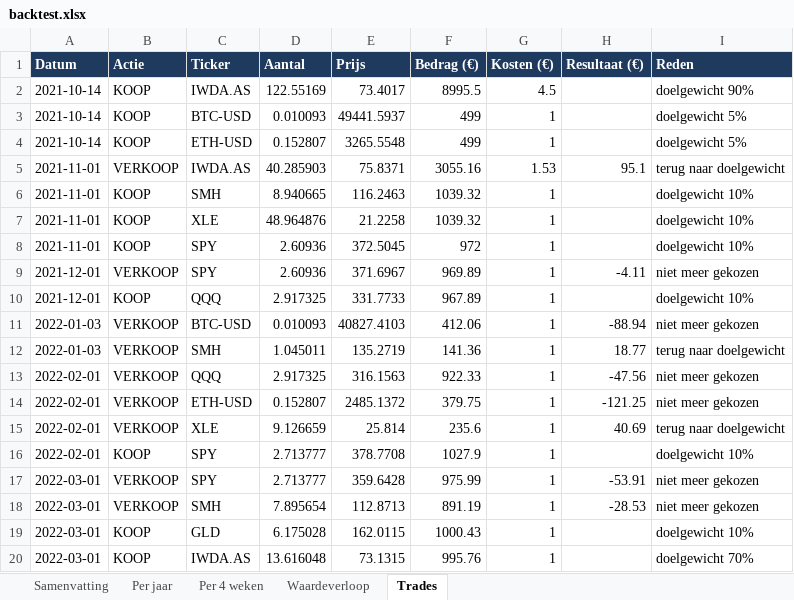
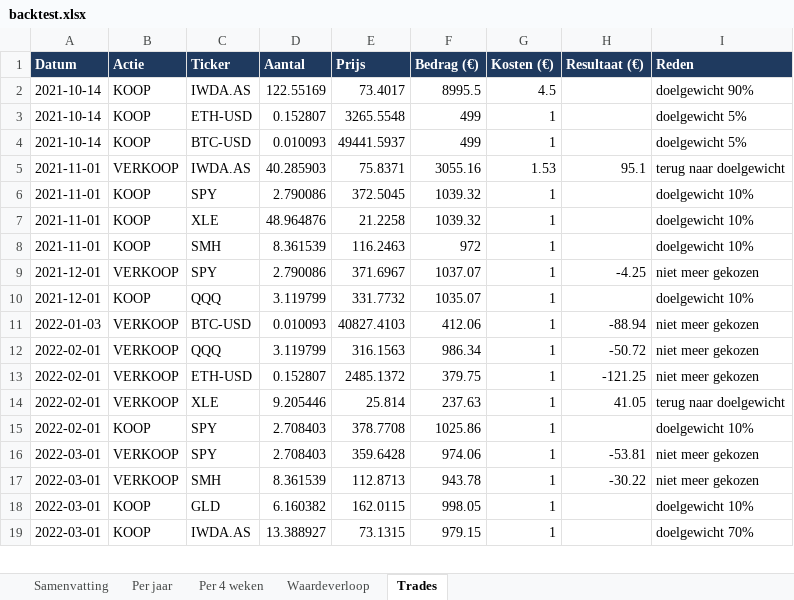
Before and after one commit to Sewpersonic/trend-agent, an Excel workbook: backtest/controle-alleen-etf/backtest.xlsx, sheet Trades, drawn as a sheet; only a part is shown; values as stored, in another font and other column widths than the file's, no borders; removed rows and columns are numbered as before the commit, all else as after; the diff covers the shown part only; the diff names each change by its address in the sheet, - before the commit and + after, or states it on an @@ line.

```diff
--- a/backtest/controle-alleen-etf/backtest.xlsx (sheet Trades)
+++ b/backtest/controle-alleen-etf/backtest.xlsx (sheet Trades)
@@ row 4 moved to row 3: 2021-10-14 @@
-C6 (Ticker): SMH
+C6 (Ticker): SPY
-D6 (Aantal): 8.940665
+D6 (Aantal): 2.790086
-E6 (Prijs): 116.2463
+E6 (Prijs): 372.5045
-C8 (Ticker): SPY
+C8 (Ticker): SMH
-D8 (Aantal): 2.60936
+D8 (Aantal): 8.361539
-E8 (Prijs): 372.5045
+E8 (Prijs): 116.2463
-D9 (Aantal): 2.60936
+D9 (Aantal): 2.790086
-F9 (Bedrag (€)): 969.89
+F9 (Bedrag (€)): 1037.07
-H9 (Resultaat (€)): -4.11
+H9 (Resultaat (€)): -4.25
-D10 (Aantal): 2.917325
+D10 (Aantal): 3.119799
-E10 (Prijs): 331.7733
+E10 (Prijs): 331.7732
-F10 (Bedrag (€)): 967.89
+F10 (Bedrag (€)): 1035.07
-row 12: 2022-01-03 | VERKOOP | SMH | 1.045011 | 135.2719 | 141.36 | 1 | 18.77 | terug naar doelgewicht
-D12 (Aantal): 2.917325
+D12 (Aantal): 3.119799
-F12 (Bedrag (€)): 922.33
+F12 (Bedrag (€)): 986.34
-H12 (Resultaat (€)): -47.56
+H12 (Resultaat (€)): -50.72
-D14 (Aantal): 9.126659
+D14 (Aantal): 9.205446
-F14 (Bedrag (€)): 235.6
+F14 (Bedrag (€)): 237.63
-H14 (Resultaat (€)): 40.69
+H14 (Resultaat (€)): 41.05
-D15:D16 (Aantal): 2.713777
+D15:D16 (Aantal): 2.708403
-F15 (Bedrag (€)): 1027.9
+F15 (Bedrag (€)): 1025.86
-F16 (Bedrag (€)): 975.99
+F16 (Bedrag (€)): 974.06
-H16 (Resultaat (€)): -53.91
+H16 (Resultaat (€)): -53.81
-D17 (Aantal): 7.895654
+D17 (Aantal): 8.361539
-F17 (Bedrag (€)): 891.19
+F17 (Bedrag (€)): 943.78
-H17 (Resultaat (€)): -28.53
+H17 (Resultaat (€)): -30.22
-D18 (Aantal): 6.175028
+D18 (Aantal): 6.160382
-F18 (Bedrag (€)): 1000.43
+F18 (Bedrag (€)): 998.05
-D19 (Aantal): 13.616048
+D19 (Aantal): 13.388927
-F19 (Bedrag (€)): 995.76
+F19 (Bedrag (€)): 979.15
```
Also changed, not shown: other rows of this sheet, sheet Waardeverloop, sheet Samenvatting, sheet Per jaar, sheet Per 4 weken, backtest/controle-zonder-crypto/backtest.xlsx, backtest/investeerder/backtest.xlsx, 8 other files.
